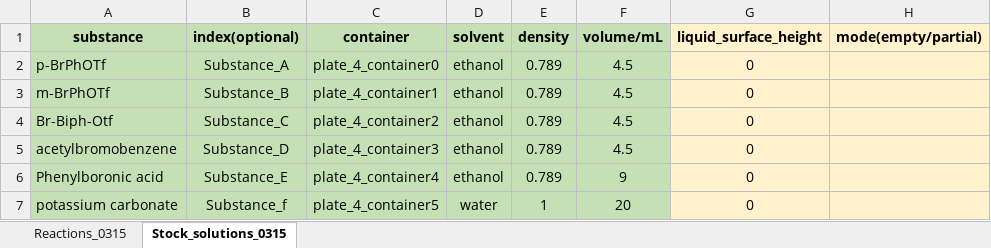
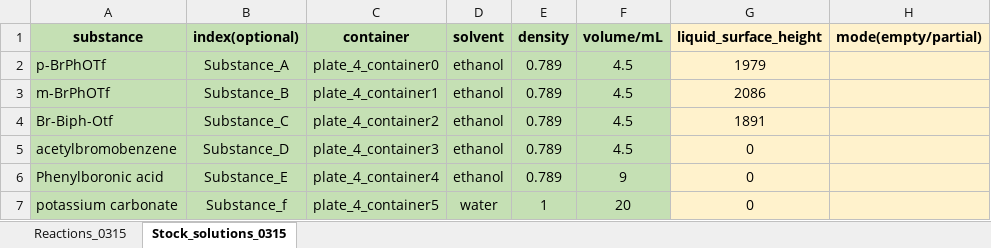
Before and after one commit to YankaiJia/bruce-lee-nmr-station, an Excel workbook: zeus-pipetter/NPs/2023_03_15-reaction_template_for_robot_Yankai.xlsx, sheet Stock_solutions_0315, drawn as a sheet; values as stored, in another font and other column widths than the file's, no borders; the diff names each change by its address in the sheet, - before the commit and + after, or states it on an @@ line.

```diff
--- a/zeus-pipetter/NPs/2023_03_15-reaction_template_for_robot_Yankai.xlsx (sheet Stock_solutions_0315)
+++ b/zeus-pipetter/NPs/2023_03_15-reaction_template_for_robot_Yankai.xlsx (sheet Stock_solutions_0315)
-G2 (liquid_surface_height): 0
+G2 (liquid_surface_height): 1979
-G3 (liquid_surface_height): 0
+G3 (liquid_surface_height): 2086
-G4 (liquid_surface_height): 0
+G4 (liquid_surface_height): 1891
```
Also changed, not shown: 4 other files.
